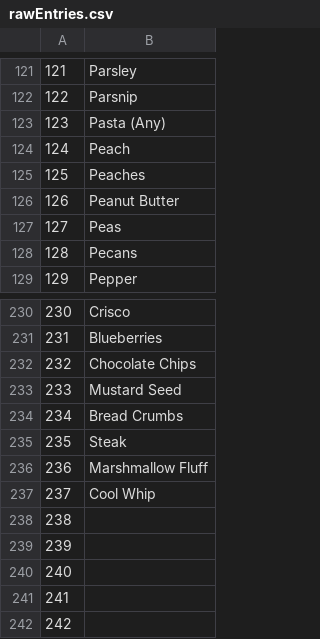
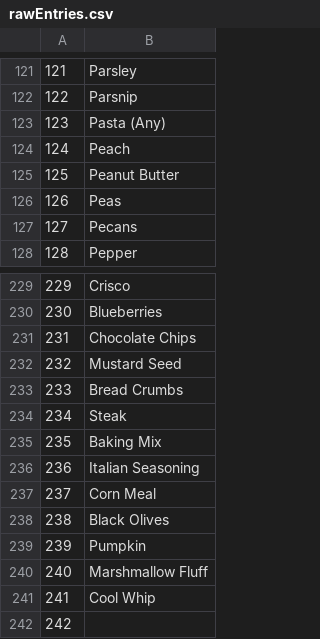
Before and after one commit to angiechn/CSC490, a CSV file: rawEntries.csv, drawn as a sheet; only a part is shown, gaps mark what is left out; removed rows and columns are numbered as before the commit, all else as after; the diff names each change by its address in the sheet, - before the commit and + after, or states it on an @@ line.

```diff
--- a/rawEntries.csv
+++ b/rawEntries.csv
-row 125: 125 | Peaches
@@ column A renumbered between rows 125 and 242 @@
+row 235: 235 | Baking Mix
+row 236: 236 | Italian Seasoning
+row 237: 237 | Corn Meal
+row 238: 238 | Black Olives
+row 239: 239 | Pumpkin
-row 239: 239
-row 240: 240
-row 241: 241
-row 242: 242
```
Also changed, not shown: ingredientEntries.csv, ingredientRawEntries.csv, 2 other files.
